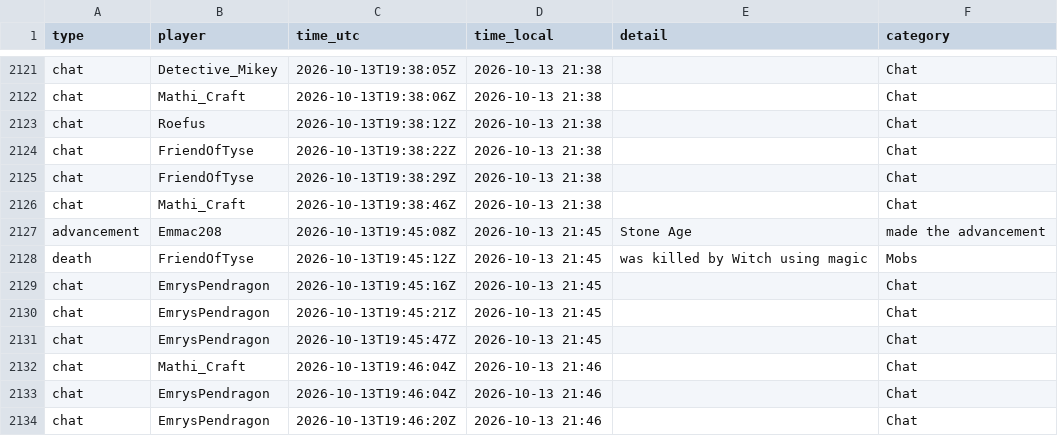
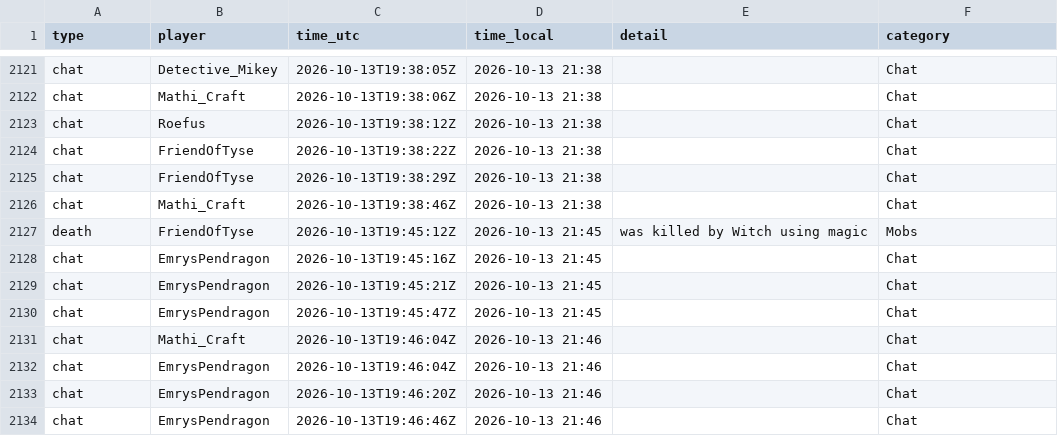
Before and after one commit to mathijsboogaert/Voxel, a CSV file: docs/data/voxel-events.csv, drawn as a sheet; only a part is shown, gaps mark what is left out; the shorter side is filled out with more unchanged rows.

```diff
--- a/docs/data/voxel-events.csv
+++ b/docs/data/voxel-events.csv
@@ -2126,3 +2126,2 @@ chat,FriendOfTyse,2026-10-13T19:38:29Z,2026-10-13 21:38,,Chat
 chat,Mathi_Craft,2026-10-13T19:38:46Z,2026-10-13 21:38,,Chat
-advancement,Emmac208,2026-10-13T19:45:08Z,2026-10-13 21:45,Stone Age,made the advancement
 death,FriendOfTyse,2026-10-13T19:45:12Z,2026-10-13 21:45,was killed by Witch using magic,Mobs
```
Also changed, not shown: docs/data/voxel-hourly.csv, docs/data/voxel-sessions.csv, 7 other files.
